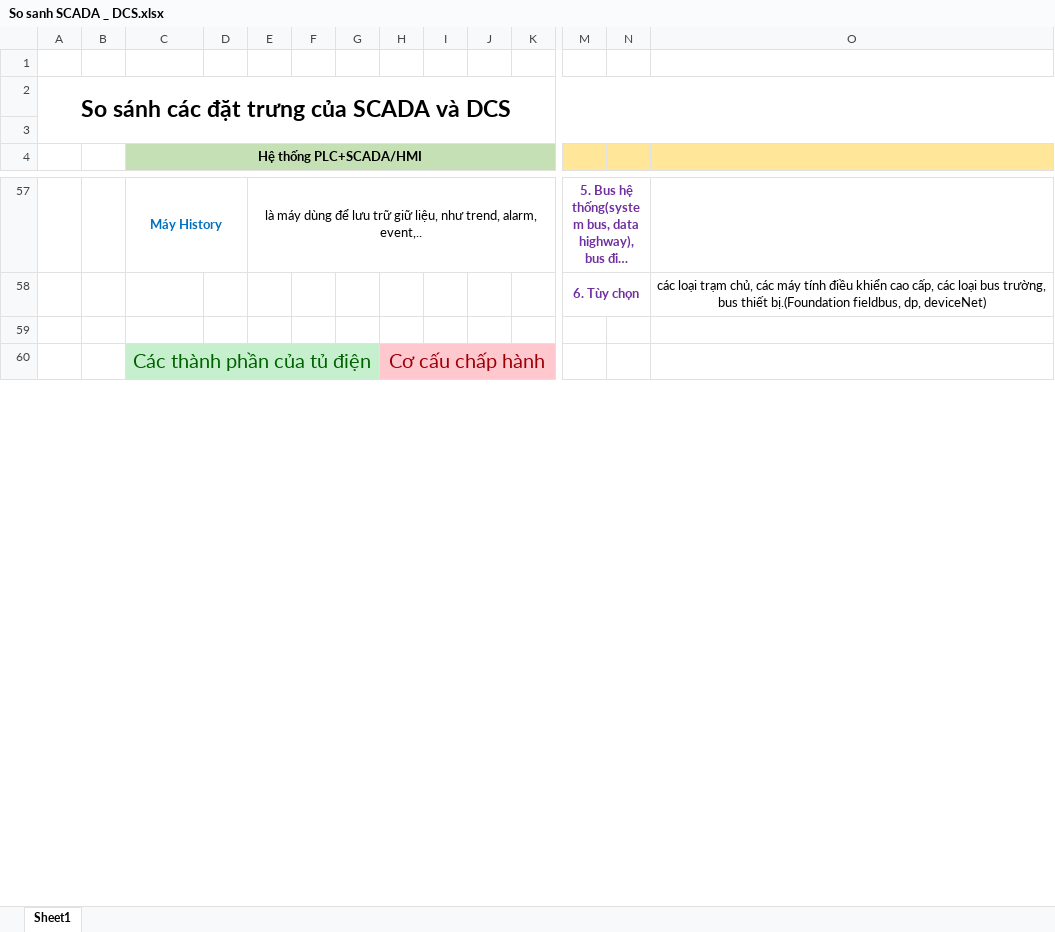
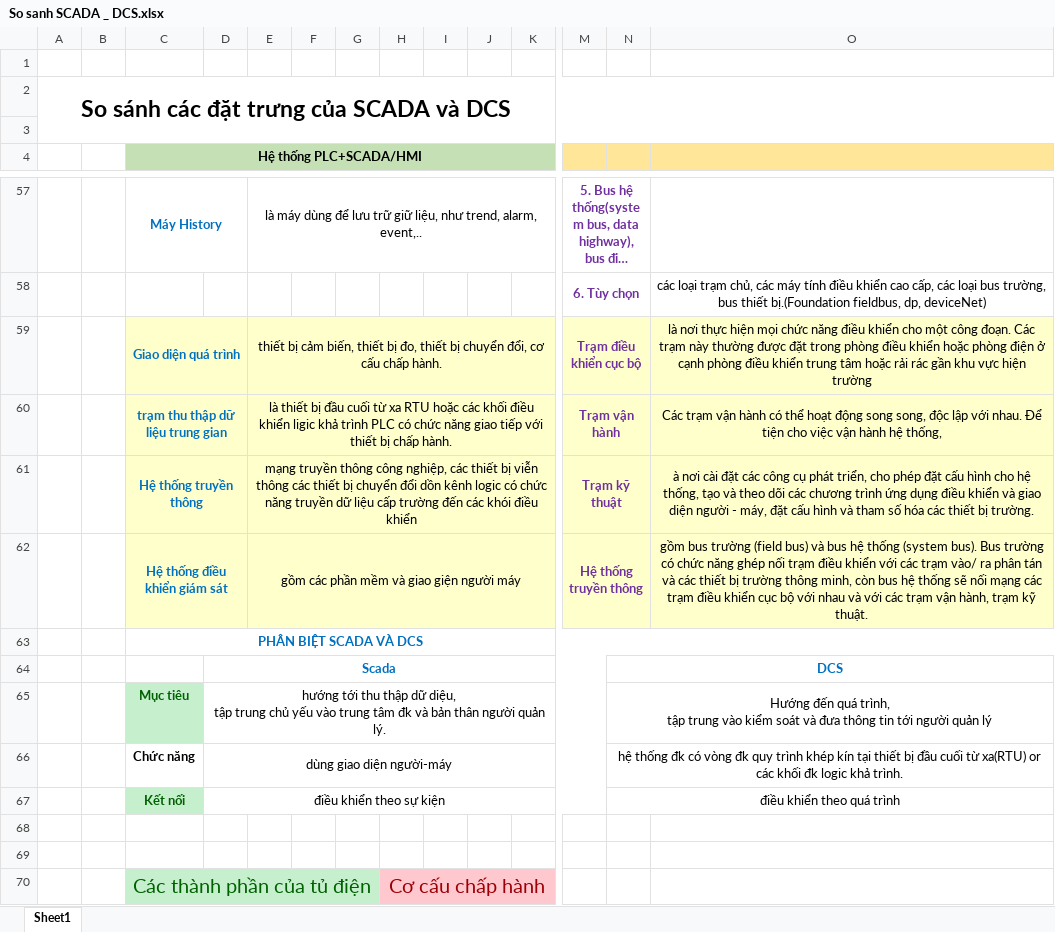
Before and after one commit to lehoangvanwangzan/On-Thi, an Excel workbook: So sanh SCADA _ DCS.xlsx, sheet Sheet1, drawn as a sheet; only a part is shown, gaps mark what is left out; long unchanged cells end in …; values as stored, in another font and other column widths than the file's, no borders; charts and pictures not drawn; rows hold the shown columns only; ↵ is a line break in a cell; the diff names each change by its address in the sheet, - before the commit and + after, or states it on an @@ line.

```diff
--- a/So sanh SCADA _ DCS.xlsx (sheet Sheet1)
+++ b/So sanh SCADA _ DCS.xlsx (sheet Sheet1)
+row 59:  |  | Giao diện quá trình |  | thiết bị cảm biến, thiết bị đo, thiết bị chuyển đổi, cơ cấu chấp hành. |  |  |  |  |  |  | Trạm điều khiển cục bộ |  | là nơi thực hiện mọi chức năng điều khiển cho một công đoạn. Các trạm này thường được đặt trong phòng điều khiển hoặc phòng điện ở cạnh phòng điều khiển trung tâm hoặc rải rác gần khu vực hiện trường
+row 60:  |  | trạm thu thập dữ liệu trung gian |  | là thiết bị đầu cuối từ xa RTU hoặc các khối điều khiển ligic khả trình PLC có chức năng giao tiếp với thiết bị chấp hành. |  |  |  |  |  |  | Trạm vận hành |  | Các trạm vận hành có thể hoạt động song song, độc lập với nhau. Để tiện cho việc vận hành hệ thống,
+row 61:  |  | Hệ thống truyền thông |  | mạng truyền thông công nghiệp, các thiết bị viễn thông các thiết bị chuyển đổi dồn kênh logic có chức năng truyền dữ liệu cấp trường đến các khói điều khiển |  |  |  |  |  |  | Trạm kỹ thuật |  | à nơi cài đặt các công cụ phát triển, cho phép đặt cấu hình cho hệ thống, tạo và theo dõi các chương trình ứng dụng điều khiển và giao diện người - máy, đặt cấu hình và tham số hóa các thiết bị trường.
+row 62:  |  | Hệ thống điều khiển giám sát |  | gồm các phần mềm và giao giện người máy |  |  |  |  |  |  | Hệ thống truyền thông |  | gồm bus trường (field bus) và bus hệ thống (system bus). Bus trường có chức năng ghép nối trạm điều khiển với các trạm vào/ ra phân tán và các thiết bị trường thông minh, còn bus hệ thống sẽ nối mạng các trạm điều khiển cục bộ với nhau và với các trạm vận hành, trạm kỹ thuật.
+row 63:  |  | PHÂN BIỆT SCADA VÀ DCS
+row 64:  |  |  | Scada |  |  |  |  |  |  |  |  | DCS
+row 65:  |  | Mục tiêu | hướng tới thu thập dữ diệu, ↵ tập trung chủ yếu vào trung tâm đk và bản thân người quản lý. |  |  |  |  |  |  |  |  | Hướng đến quá trình, ↵ tập trung vào kiểm soát và đưa thông tin tới người quản lý
+row 66:  |  | Chức năng | dùng giao diện người-máy |  |  |  |  |  |  |  |  | hệ thống đk có vòng đk quy trình khép kín tại thiết bị đầu cuối từ xa(RTU) or các khối đk logic khả trình.
+row 67:  |  | Kết nối | điều khiển theo sự kiện |  |  |  |  |  |  |  |  | điều khiển theo quá trình
+row 68: (empty)
```
Also changed, not shown: charts or pictures, 2 other files.
